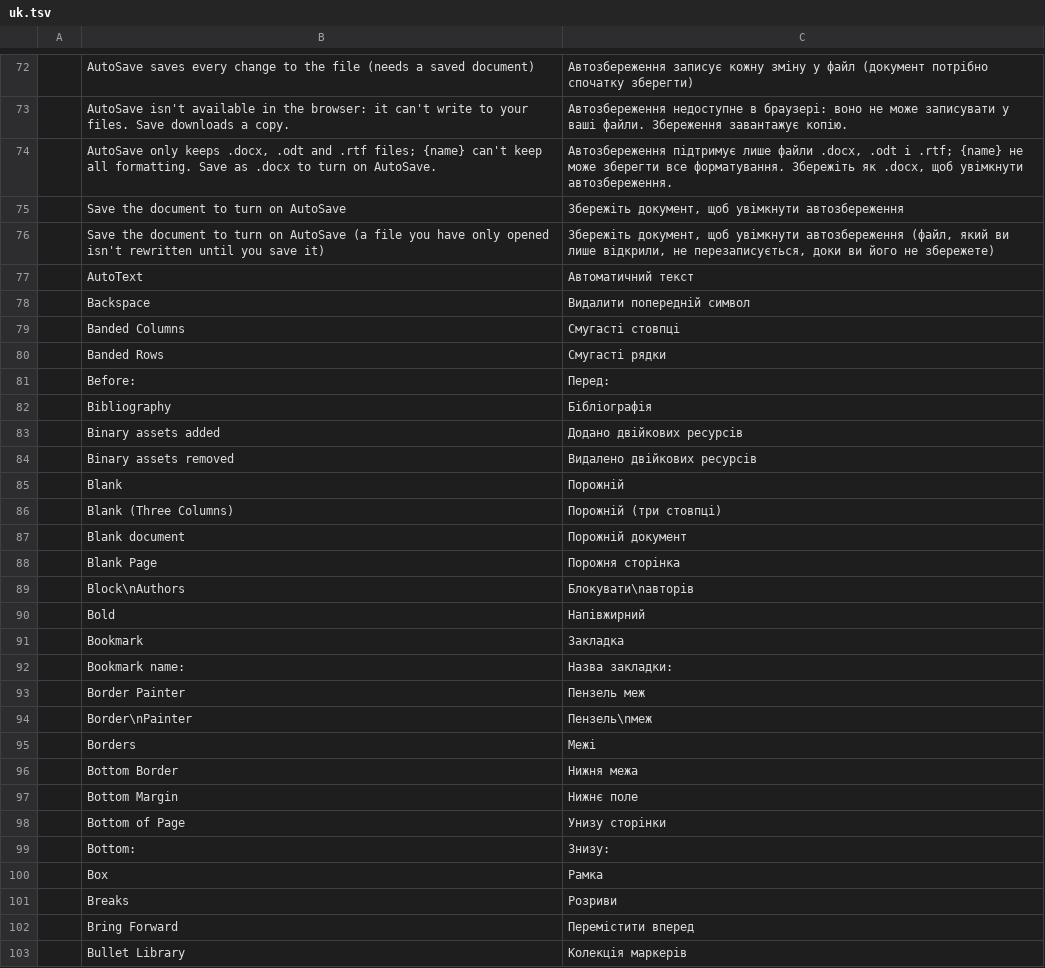
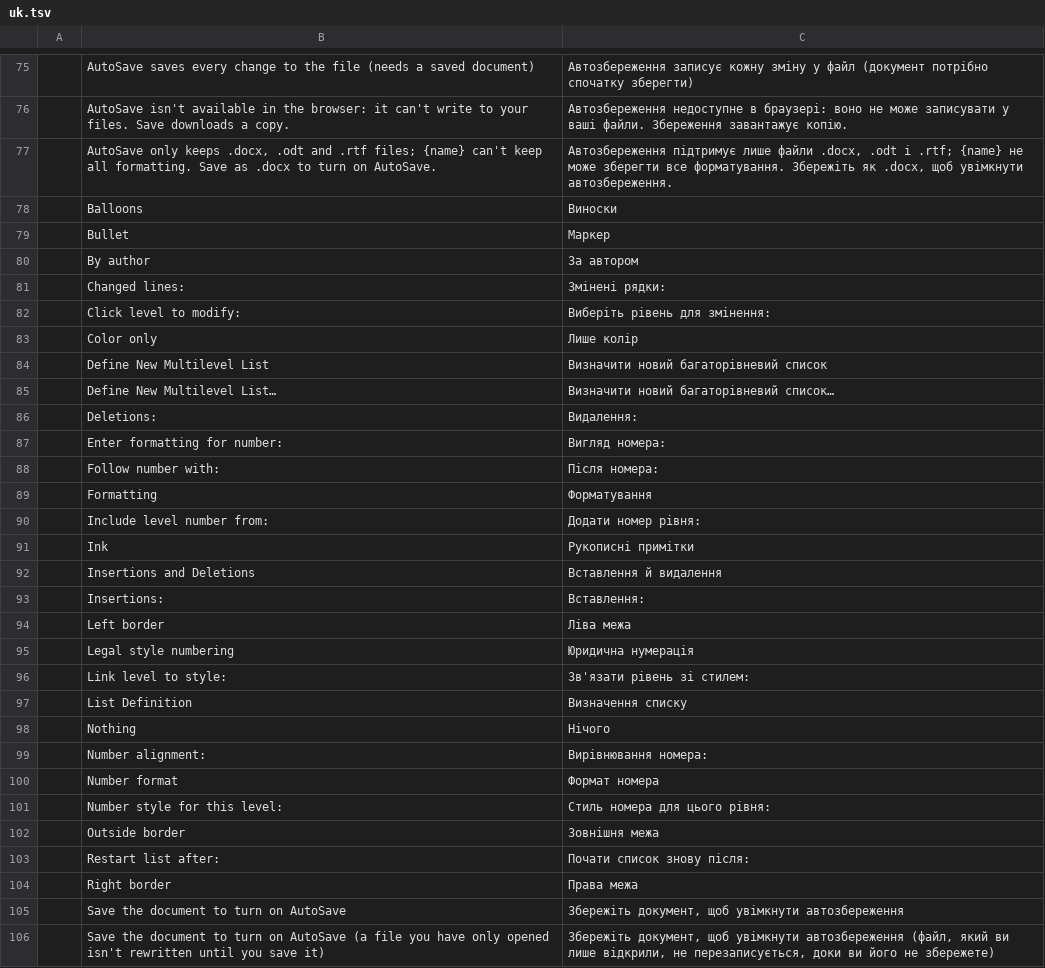
Before and after one commit to iBobX/wordcraft, a TSV file: crates/ui-egui/src/i18n/uk.tsv, drawn as a sheet; only a part is shown, gaps mark what is left out; the shorter side is filled out with more unchanged rows; the diff covers the shown part only; the diff names each change by its address in the sheet, - before the commit and + after, or states it on an @@ line.

```diff
--- a/crates/ui-egui/src/i18n/uk.tsv
+++ b/crates/ui-egui/src/i18n/uk.tsv
+row 78:  | Balloons | Виноски
+row 79:  | Bullet | Маркер
+row 80:  | By author | За автором
+row 81:  | Changed lines: | Змінені рядки:
+row 82:  | Click level to modify: | Виберіть рівень для змінення:
+row 83:  | Color only | Лише колір
+row 84:  | Define New Multilevel List | Визначити новий багаторівневий список
+row 85:  | Define New Multilevel List… | Визначити новий багаторівневий список…
+row 86:  | Deletions: | Видалення:
+row 87:  | Enter formatting for number: | Вигляд номера:
+row 88:  | Follow number with: | Після номера:
+row 89:  | Formatting | Форматування
+row 90:  | Include level number from: | Додати номер рівня:
+row 91:  | Ink | Рукописні примітки
+row 92:  | Insertions and Deletions | Вставлення й видалення
+row 93:  | Insertions: | Вставлення:
+row 94:  | Left border | Ліва межа
+row 95:  | Legal style numbering | Юридична нумерація
+row 96:  | Link level to style: | Зв'язати рівень зі стилем:
+row 97:  | List Definition | Визначення списку
+row 98:  | Nothing | Нічого
+row 99:  | Number alignment: | Вирівнювання номера:
+row 100:  | Number format | Формат номера
+row 101:  | Number style for this level: | Стиль номера для цього рівня:
+row 102:  | Outside border | Зовнішня межа
+row 103:  | Restart list after: | Почати список знову після:
+row 104:  | Right border | Права межа
```
Also changed, not shown: 12 added rows elsewhere in this file, crates/ui-egui/src/i18n/es.tsv, crates/ui-egui/src/i18n/ja.tsv, 27 other files.
